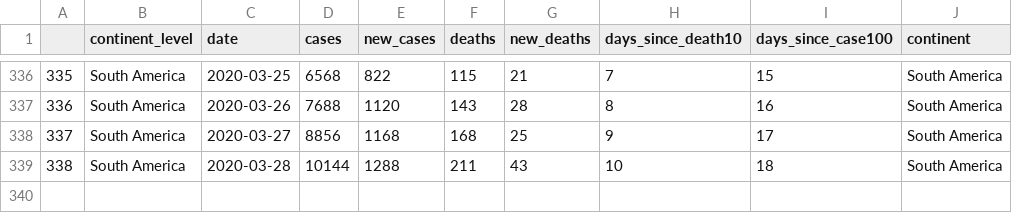
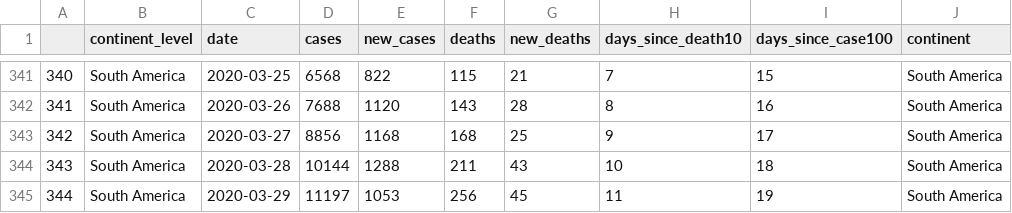
Before and after one commit to eparker12/nCoV_tracker, a CSV file: input_data/coronavirus_continent.csv, drawn as a sheet; only a part is shown, gaps mark what is left out; the diff covers the shown part only; the diff names each change by its address in the sheet, - before the commit and + after, or states it on an @@ line.

```diff
--- a/input_data/coronavirus_continent.csv
+++ b/input_data/coronavirus_continent.csv
@@ column A renumbered between rows 47 and 344 @@
+row 345: 344 | South America | 2020-03-29 | 11197 | 1053 | 256 | 45 | 11 | 19 | South America
```
Also changed, not shown: 5 added rows elsewhere in this file, input_data/coronavirus_global.csv, input_data/coronavirus_today.csv, 4 other files.
